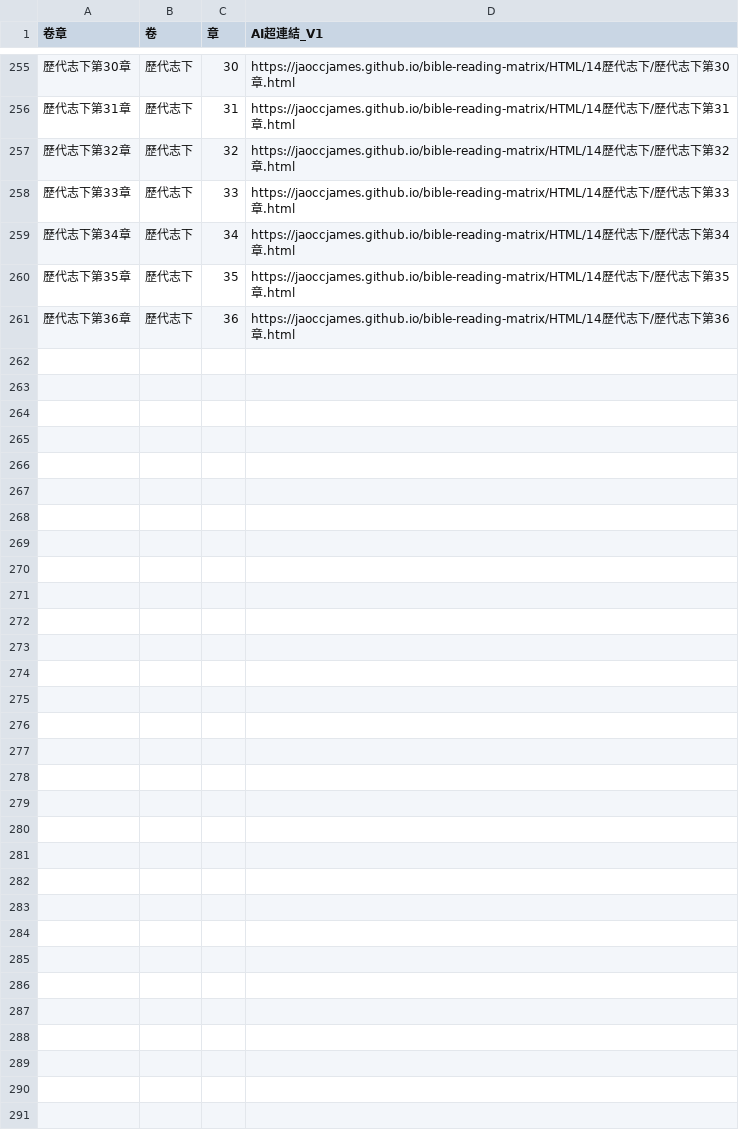
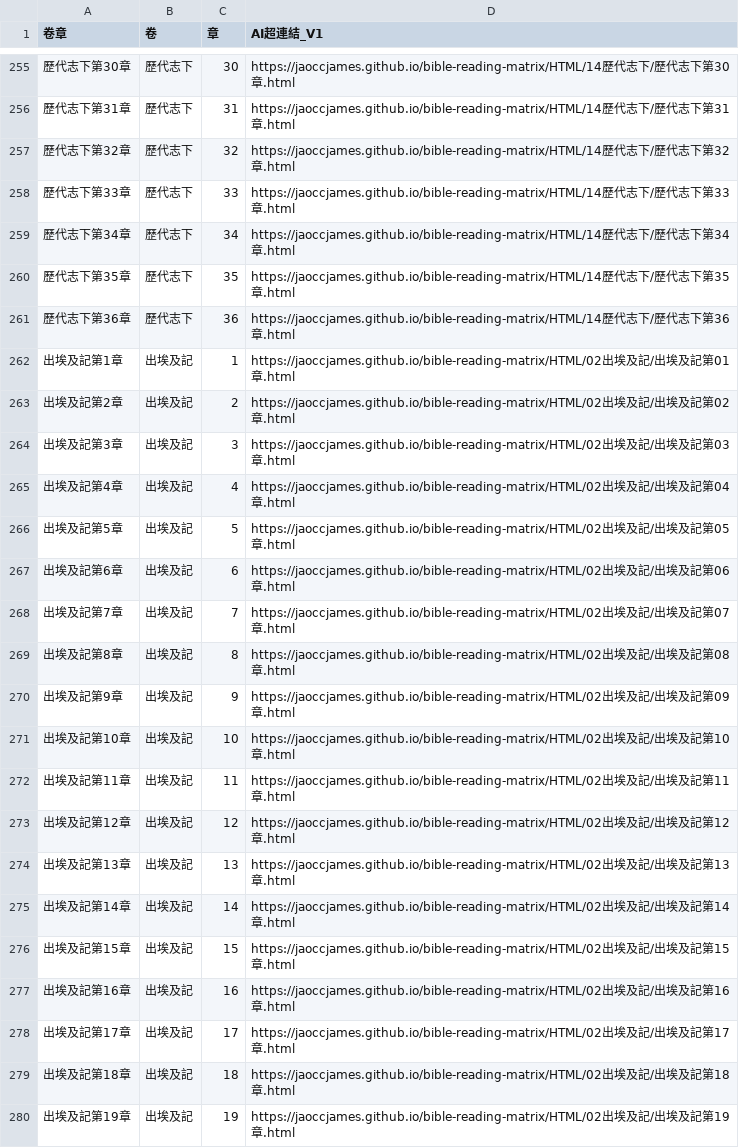
Before and after one commit to jaoccjames/bible-reading-matrix, a CSV file: data/bible_index.csv, drawn as a sheet; only a part is shown, gaps mark what is left out; the diff covers the shown part only.

```diff
--- a/data/bible_index.csv
+++ b/data/bible_index.csv
@@ -261 +261,20 @@
 歷代志下第36章,歷代志下,36,https://jaoccjames.github.io/bible-reading-matrix/HTML/14歷代志下/歷代志下第36章.html
+出埃及記第1章,出埃及記,1,https://jaoccjames.github.io/bible-reading-matrix/HTML/02出埃及記/出埃及記第01章.html
+出埃及記第2章,出埃及記,2,https://jaoccjames.github.io/bible-reading-matrix/HTML/02出埃及記/出埃及記第02章.html
+出埃及記第3章,出埃及記,3,https://jaoccjames.github.io/bible-reading-matrix/HTML/02出埃及記/出埃及記第03章.html
+出埃及記第4章,出埃及記,4,https://jaoccjames.github.io/bible-reading-matrix/HTML/02出埃及記/出埃及記第04章.html
+出埃及記第5章,出埃及記,5,https://jaoccjames.github.io/bible-reading-matrix/HTML/02出埃及記/出埃及記第05章.html
+出埃及記第6章,出埃及記,6,https://jaoccjames.github.io/bible-reading-matrix/HTML/02出埃及記/出埃及記第06章.html
+出埃及記第7章,出埃及記,7,https://jaoccjames.github.io/bible-reading-matrix/HTML/02出埃及記/出埃及記第07章.html
+出埃及記第8章,出埃及記,8,https://jaoccjames.github.io/bible-reading-matrix/HTML/02出埃及記/出埃及記第08章.html
+出埃及記第9章,出埃及記,9,https://jaoccjames.github.io/bible-reading-matrix/HTML/02出埃及記/出埃及記第09章.html
+出埃及記第10章,出埃及記,10,https://jaoccjames.github.io/bible-reading-matrix/HTML/02出埃及記/出埃及記第10章.html
+出埃及記第11章,出埃及記,11,https://jaoccjames.github.io/bible-reading-matrix/HTML/02出埃及記/出埃及記第11章.html
+出埃及記第12章,出埃及記,12,https://jaoccjames.github.io/bible-reading-matrix/HTML/02出埃及記/出埃及記第12章.html
+出埃及記第13章,出埃及記,13,https://jaoccjames.github.io/bible-reading-matrix/HTML/02出埃及記/出埃及記第13章.html
+出埃及記第14章,出埃及記,14,https://jaoccjames.github.io/bible-reading-matrix/HTML/02出埃及記/出埃及記第14章.html
+出埃及記第15章,出埃及記,15,https://jaoccjames.github.io/bible-reading-matrix/HTML/02出埃及記/出埃及記第15章.html
+出埃及記第16章,出埃及記,16,https://jaoccjames.github.io/bible-reading-matrix/HTML/02出埃及記/出埃及記第16章.html
+出埃及記第17章,出埃及記,17,https://jaoccjames.github.io/bible-reading-matrix/HTML/02出埃及記/出埃及記第17章.html
+出埃及記第18章,出埃及記,18,https://jaoccjames.github.io/bible-reading-matrix/HTML/02出埃及記/出埃及記第18章.html
+出埃及記第19章,出埃及記,19,https://jaoccjames.github.io/bible-reading-matrix/HTML/02出埃及記/出埃及記第19章.html
```
Also changed, not shown: 21 added rows elsewhere in this file.
